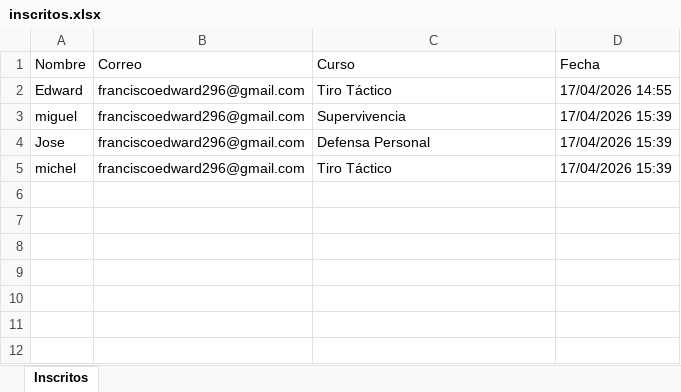
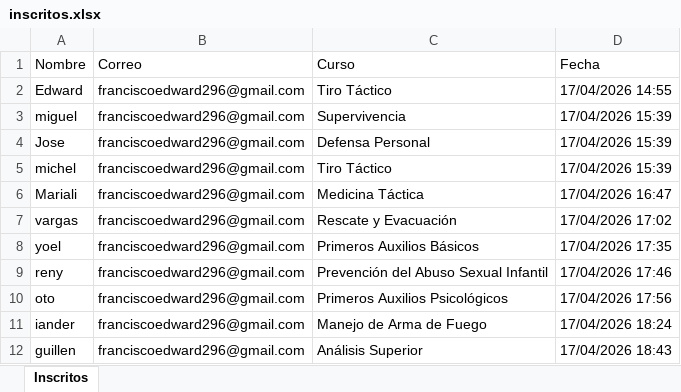
Before and after one commit to edward209/cursos-tacticos, an Excel workbook: inscritos.xlsx, sheet Inscritos, drawn as a sheet; values as stored, in another font and other column widths than the file's, no borders; the diff names each change by its address in the sheet, - before the commit and + after, or states it on an @@ line.

```diff
--- a/inscritos.xlsx (sheet Inscritos)
+++ b/inscritos.xlsx (sheet Inscritos)
+row 6: Mariali | franciscoedward296@gmail.com | Medicina Táctica | 17/04/2026 16:47
+row 7: vargas | franciscoedward296@gmail.com | Rescate y Evacuación | 17/04/2026 17:02
+row 8: yoel | franciscoedward296@gmail.com | Primeros Auxilios Básicos | 17/04/2026 17:35
+row 9: reny | franciscoedward296@gmail.com | Prevención del Abuso Sexual Infantil | 17/04/2026 17:46
+row 10: oto | franciscoedward296@gmail.com | Primeros Auxilios Psicológicos | 17/04/2026 17:56
+row 11: iander | franciscoedward296@gmail.com | Manejo de Arma de Fuego | 17/04/2026 18:24
+row 12: guillen | franciscoedward296@gmail.com | Análisis Superior | 17/04/2026 18:43
```
Also changed, not shown: 3 other files.
